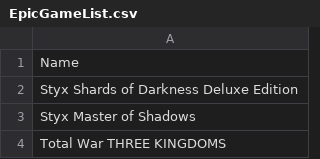
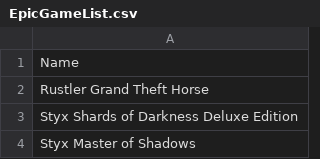
Before and after one commit to jullebarge/Playnite_EgsFreeGamesChecker, a CSV file: csv/EpicGameList.csv, drawn as a sheet; only a part is shown; the shorter side is filled out with more unchanged rows; the diff names each change by its address in the sheet, - before the commit and + after, or states it on an @@ line.

Commit message:
Ajout de 1 nouveau(x) jeu(x):

```diff
--- a/csv/EpicGameList.csv
+++ b/csv/EpicGameList.csv
+row 2: Rustler Grand Theft Horse
```
